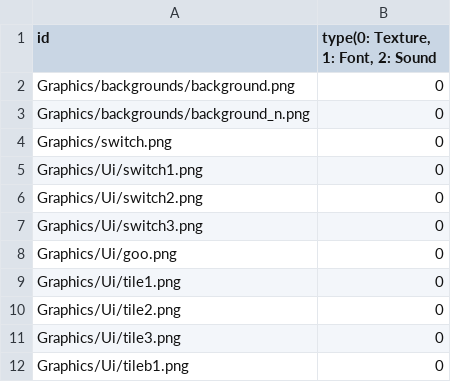
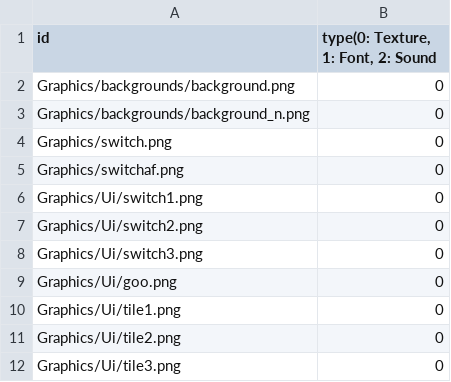
Before and after one commit to sowsky/Portal, a CSV file: sfml-template-bin/Resources.csv, drawn as a sheet; only a part is shown; the shorter side is filled out with more unchanged rows.

```diff
--- a/sfml-template-bin/Resources.csv
+++ b/sfml-template-bin/Resources.csv
@@ -4,2 +4,3 @@ Graphics/backgrounds/background_n.png,0
 Graphics/switch.png,0
+Graphics/switchaf.png,0
 Graphics/Ui/switch1.png,0
```
Also changed, not shown: 19 other files.
